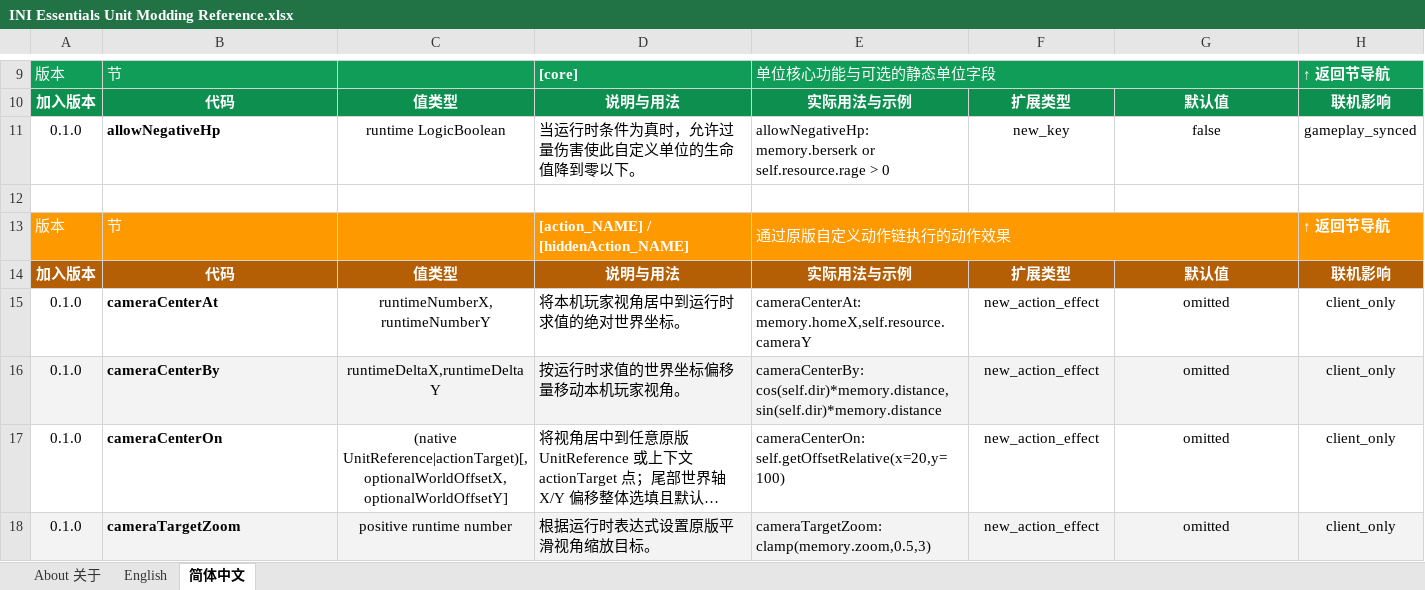
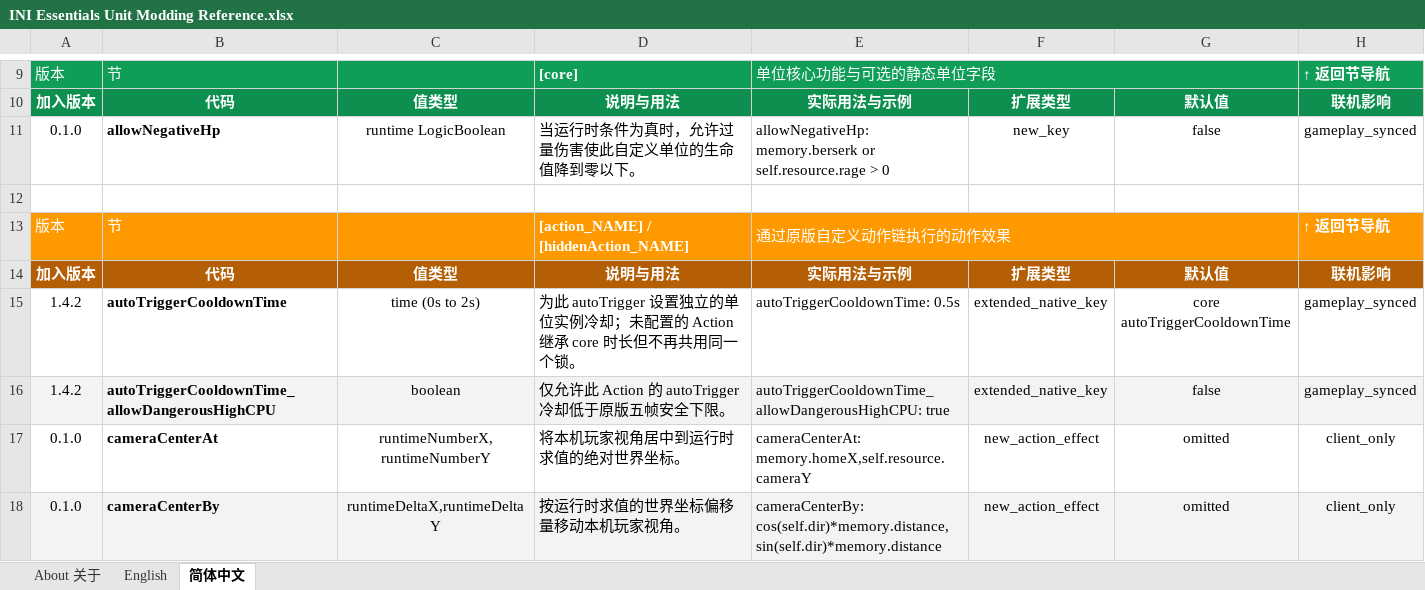
Before and after one commit to DXENDBucket/Rusted-Fabric-Loader, an Excel workbook: official-mods/ini-essentials/docs/INI Essentials Unit Modding Reference.xlsx, sheet 简体中文, drawn as a sheet; only a part is shown, gaps mark what is left out; the shorter side is filled out with more unchanged rows; long unchanged cells end in …; values as stored, in another font and other column widths than the file's, no borders; charts and pictures not drawn; the diff names each change by its address in the sheet, - before the commit and + after, or states it on an @@ line.

Commit message:
Add per-action auto-trigger cooldowns

```diff
--- a/official-mods/ini-essentials/docs/INI Essentials Unit Modding Reference.xlsx (sheet 简体中文)
+++ b/official-mods/ini-essentials/docs/INI Essentials Unit Modding Reference.xlsx (sheet 简体中文)
+row 15: 1.4.2 | autoTriggerCooldownTime | time (0s to 2s) | 为此 autoTrigger 设置独立的单位实例冷却；未配置的 Action 继承 core 时长但不再共用同一个锁。 | autoTriggerCooldownTime: 0.5s | extended_native_key | core autoTriggerCooldownTime | gameplay_synced
+row 16: 1.4.2 | autoTriggerCooldownTime_allowDangerousHighCPU | boolean | 仅允许此 Action 的 autoTrigger 冷却低于原版五帧安全下限。 | autoTriggerCooldownTime_allowDangerousHighCPU: true | extended_native_key | false | gameplay_synced
```
Also changed, not shown: sheet English, charts or pictures, 16 other files.
